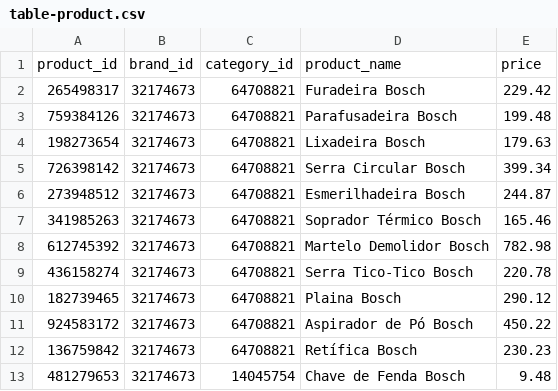
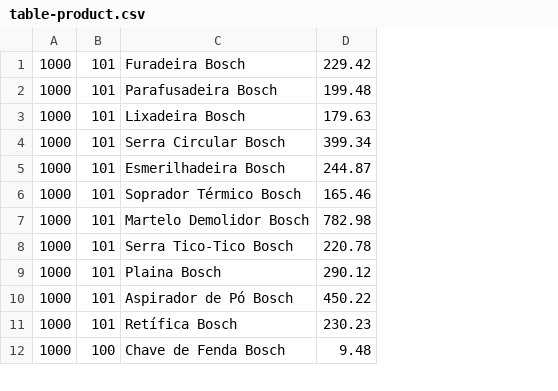
Before and after one commit to juliu-cesar/StockCode_backend, a CSV file: src/main/resources/table-product.csv, drawn as a sheet; only a part is shown; removed rows and columns are numbered as before the commit, all else as after; the diff names each change by its address in the sheet, - before the commit and + after, or states it on an @@ line.

Commit message:
change category and product id

```diff
--- a/src/main/resources/table-product.csv
+++ b/src/main/resources/table-product.csv
-column A, rows 2-13: 265498317 | 759384126 | 198273654 | 726398142 | 273948512 | 341985263 | 612745392 | 436158274 | 182739465 | 924583172 | 136759842 | 481279653
-column B, rows 2-13: all 32174673
-column C, rows 2-13: 64708821 | 64708821 | 64708821 | 64708821 | 64708821 | 64708821 | 64708821 | 64708821 | 64708821 | 64708821 | 64708821 | 14045754
+column A, rows 1-12: all 1000
+column B, rows 1-12: 101 | 101 | 101 | 101 | 101 | 101 | 101 | 101 | 101 | 101 | 101 | 100
-row 1: product_id | brand_id | category_id | product_name | price
```
Also changed, not shown: 5 other files.
